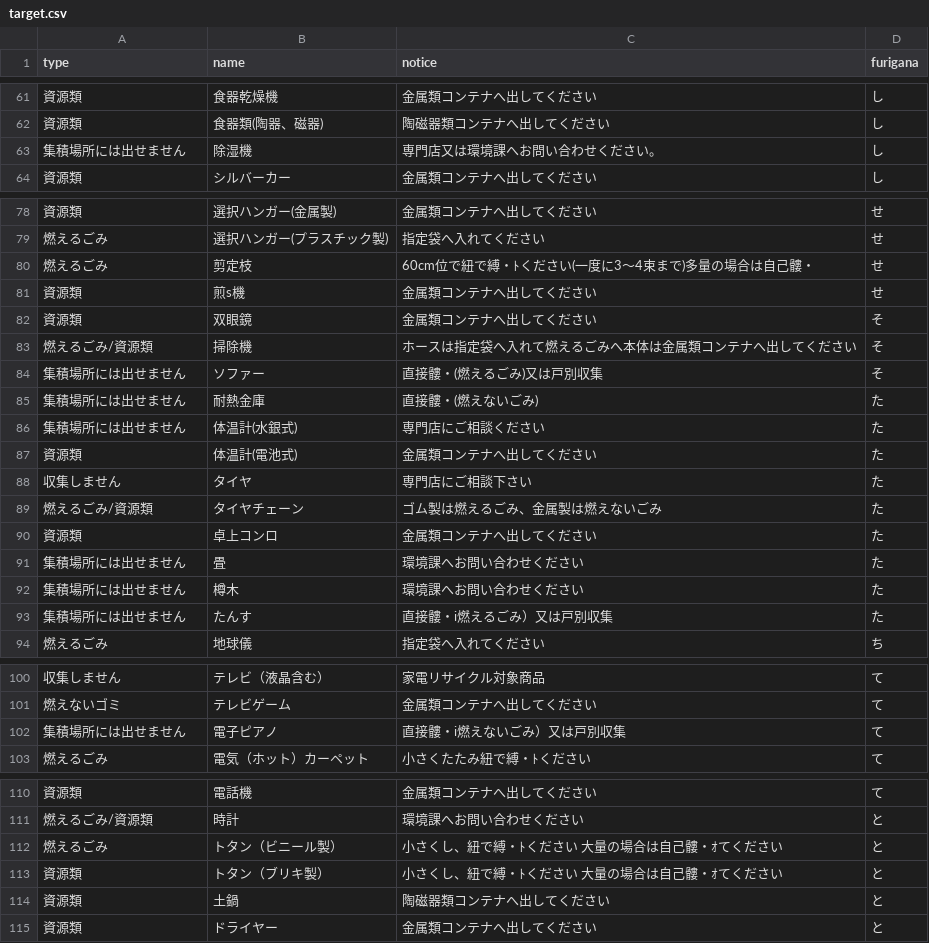
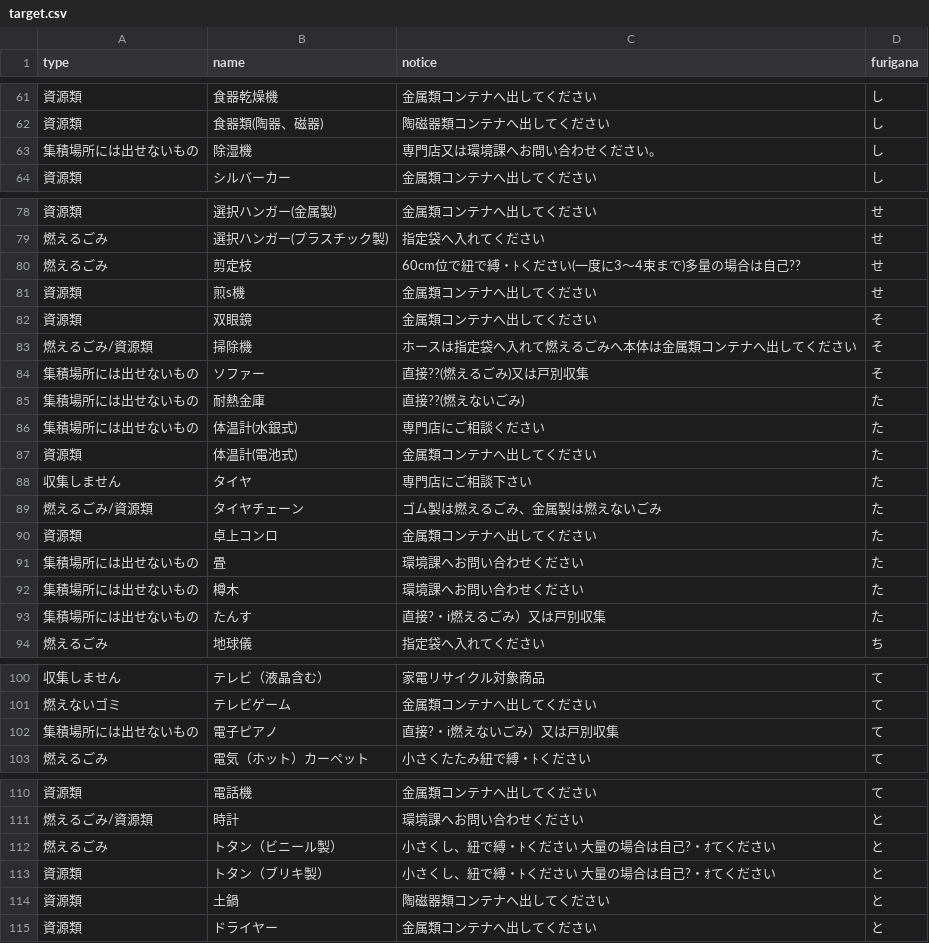
Before and after one commit to shimasho/5374, a CSV file: data/target.csv, drawn as a sheet; only a part is shown, gaps mark what is left out; the diff covers the shown part only; the diff names each change by its address in the sheet, - before the commit and + after, or states it on an @@ line.

```diff
--- a/data/target.csv
+++ b/data/target.csv
-A63 (type): 集積場所には出せません
+A63 (type): 集積場所には出せないもの
-C80 (notice): 60cm位で紐で縛・ﾄください(一度に3～4束まで)多量の場合は自己髏・
+C80 (notice): 60cm位で紐で縛・ﾄください(一度に3～4束まで)多量の場合は自己??
-A84:A86 (type): 集積場所には出せません
+A84:A86 (type): 集積場所には出せないもの
-C84 (notice): 直接髏・(燃えるごみ)又は戸別収集
+C84 (notice): 直接??(燃えるごみ)又は戸別収集
-C85 (notice): 直接髏・(燃えないごみ)
+C85 (notice): 直接??(燃えないごみ)
-A91:A93 (type): 集積場所には出せません
+A91:A93 (type): 集積場所には出せないもの
-C93 (notice): 直接髏・i燃えるごみ）又は戸別収集
+C93 (notice): 直接?・i燃えるごみ）又は戸別収集
-A102 (type): 集積場所には出せません
+A102 (type): 集積場所には出せないもの
-C102 (notice): 直接髏・i燃えないごみ）又は戸別収集
+C102 (notice): 直接?・i燃えないごみ）又は戸別収集
-C112:C113 (notice): 小さくし、紐で縛・ﾄください 大量の場合は自己髏・ｵてください
+C112:C113 (notice): 小さくし、紐で縛・ﾄください 大量の場合は自己?・ｵてください
```
Also changed, not shown: 37 edited cells elsewhere in this file.
